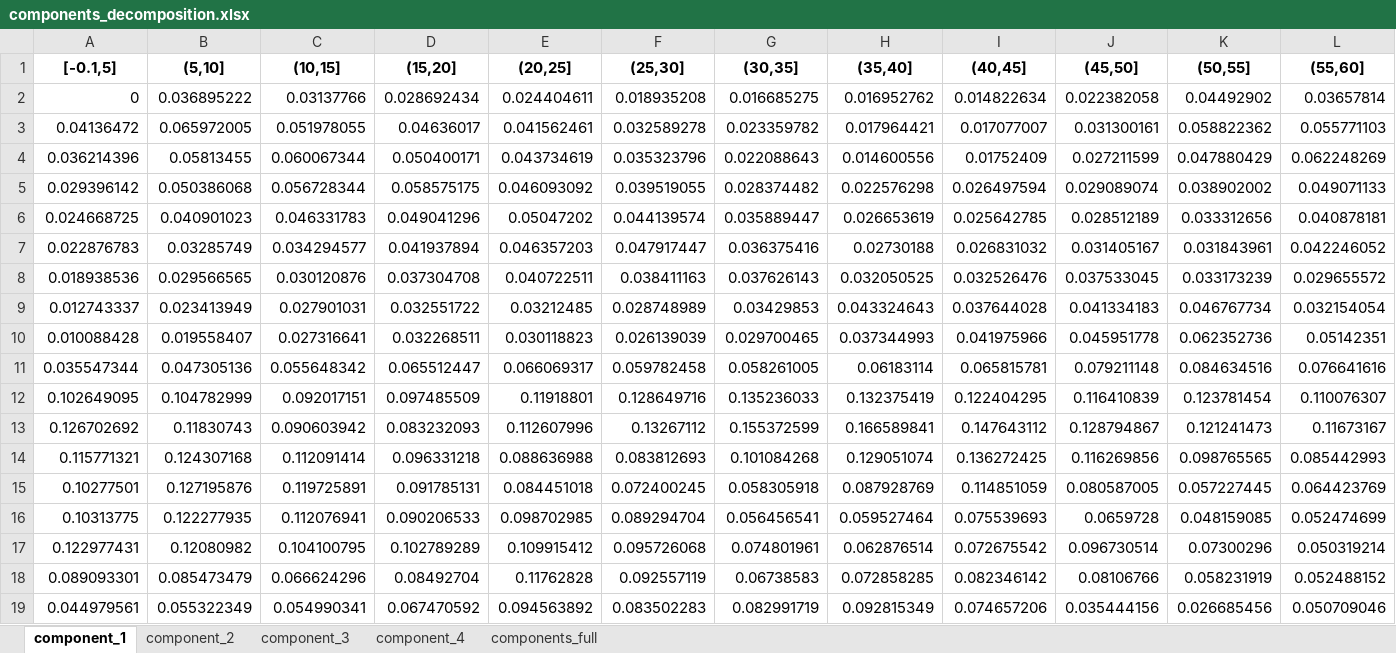
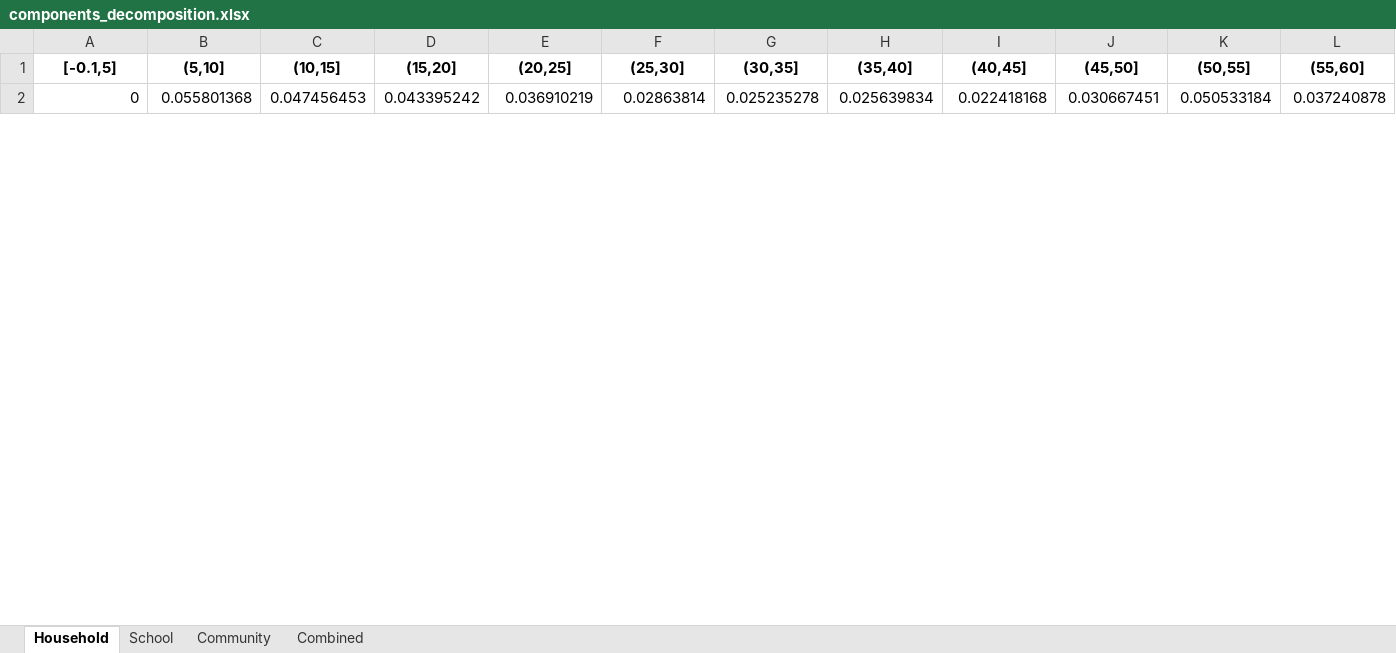
Before and after one commit to cmilando/RSV_sim, an Excel workbook: components_decomposition.xlsx, sheet Household, drawn as a sheet; only a part is shown; values as stored, in another font and other column widths than the file's, no borders; removed rows and columns are numbered as before the commit, all else as after; rows hold the shown columns only; the diff covers the shown part only; the diff names each change by its address in the sheet, - before the commit and + after, or states it on an @@ line.

```diff
--- a/components_decomposition.xlsx (sheet Household)
+++ b/components_decomposition.xlsx (sheet Household)
-sheet tab: component_1
+sheet tab: Household
-sheet tab: component_2
+sheet tab: School
-sheet tab: component_3
+sheet tab: Community
-sheet tab: component_4
+sheet tab: Combined
-sheet tab: components_full
-B2 ((5,10]): 0.036895222
+B2 ((5,10]): 0.055801368
-C2 ((10,15]): 0.03137766
+C2 ((10,15]): 0.047456453
-D2 ((15,20]): 0.028692434
+D2 ((15,20]): 0.043395242
-E2 ((20,25]): 0.024404611
+E2 ((20,25]): 0.036910219
-F2 ((25,30]): 0.018935208
+F2 ((25,30]): 0.02863814
-G2 ((30,35]): 0.016685275
+G2 ((30,35]): 0.025235278
-H2 ((35,40]): 0.016952762
+H2 ((35,40]): 0.025639834
-I2 ((40,45]): 0.014822634
+I2 ((40,45]): 0.022418168
-J2 ((45,50]): 0.022382058
+J2 ((45,50]): 0.030667451
-K2 ((50,55]): 0.04492902
+K2 ((50,55]): 0.050533184
-L2 ((55,60]): 0.03657814
+L2 ((55,60]): 0.037240878
-row 3: 0.04136472 | 0.065972005 | 0.051978055 | 0.04636017 | 0.041562461 | 0.032589278 | 0.023359782 | 0.017964421 | 0.017077007 | 0.031300161 | 0.058822362 | 0.055771103
-row 4: 0.036214396 | 0.05813455 | 0.060067344 | 0.050400171 | 0.043734619 | 0.035323796 | 0.022088643 | 0.014600556 | 0.01752409 | 0.027211599 | 0.047880429 | 0.062248269
-row 5: 0.029396142 | 0.050386068 | 0.056728344 | 0.058575175 | 0.046093092 | 0.039519055 | 0.028374482 | 0.022576298 | 0.026497594 | 0.029089074 | 0.038902002 | 0.049071133
-row 6: 0.024668725 | 0.040901023 | 0.046331783 | 0.049041296 | 0.05047202 | 0.044139574 | 0.035889447 | 0.026653619 | 0.025642785 | 0.028512189 | 0.033312656 | 0.040878181
-row 7: 0.022876783 | 0.03285749 | 0.034294577 | 0.041937894 | 0.046357203 | 0.047917447 | 0.036375416 | 0.02730188 | 0.026831032 | 0.031405167 | 0.031843961 | 0.042246052
-row 8: 0.018938536 | 0.029566565 | 0.030120876 | 0.037304708 | 0.040722511 | 0.038411163 | 0.037626143 | 0.032050525 | 0.032526476 | 0.037533045 | 0.033173239 | 0.029655572
-row 9: 0.012743337 | 0.023413949 | 0.027901031 | 0.032551722 | 0.03212485 | 0.028748989 | 0.03429853 | 0.043324643 | 0.037644028 | 0.041334183 | 0.046767734 | 0.032154054
-row 10: 0.010088428 | 0.019558407 | 0.027316641 | 0.032268511 | 0.030118823 | 0.026139039 | 0.029700465 | 0.037344993 | 0.041975966 | 0.045951778 | 0.062352736 | 0.05142351
-row 11: 0.035547344 | 0.047305136 | 0.055648342 | 0.065512447 | 0.066069317 | 0.059782458 | 0.058261005 | 0.06183114 | 0.065815781 | 0.079211148 | 0.084634516 | 0.076641616
-row 12: 0.102649095 | 0.104782999 | 0.092017151 | 0.097485509 | 0.11918801 | 0.128649716 | 0.135236033 | 0.132375419 | 0.122404295 | 0.116410839 | 0.123781454 | 0.110076307
-row 13: 0.126702692 | 0.11830743 | 0.090603942 | 0.083232093 | 0.112607996 | 0.13267112 | 0.155372599 | 0.166589841 | 0.147643112 | 0.128794867 | 0.121241473 | 0.11673167
-row 14: 0.115771321 | 0.124307168 | 0.112091414 | 0.096331218 | 0.088636988 | 0.083812693 | 0.101084268 | 0.129051074 | 0.136272425 | 0.116269856 | 0.098765565 | 0.085442993
-row 15: 0.10277501 | 0.127195876 | 0.119725891 | 0.091785131 | 0.084451018 | 0.072400245 | 0.058305918 | 0.087928769 | 0.114851059 | 0.080587005 | 0.057227445 | 0.064423769
-row 16: 0.10313775 | 0.122277935 | 0.112076941 | 0.090206533 | 0.098702985 | 0.089294704 | 0.056456541 | 0.059527464 | 0.075539693 | 0.0659728 | 0.048159085 | 0.052474699
-row 17: 0.122977431 | 0.12080982 | 0.104100795 | 0.102789289 | 0.109915412 | 0.095726068 | 0.074801961 | 0.062876514 | 0.072675542 | 0.096730514 | 0.07300296 | 0.050319214
-row 18: 0.089093301 | 0.085473479 | 0.066624296 | 0.08492704 | 0.11762828 | 0.092557119 | 0.06738583 | 0.072858285 | 0.082346142 | 0.08106766 | 0.058231919 | 0.052488152
-row 19: 0.044979561 | 0.055322349 | 0.054990341 | 0.067470592 | 0.094563892 | 0.083502283 | 0.082991719 | 0.092815349 | 0.074657206 | 0.035444156 | 0.026685456 | 0.050709046
```
Also changed, not shown: 19 added rows, 2 removed rows and 7 edited cells elsewhere in this sheet, sheet Combined, sheet Community, sheet School, 6 other files.
